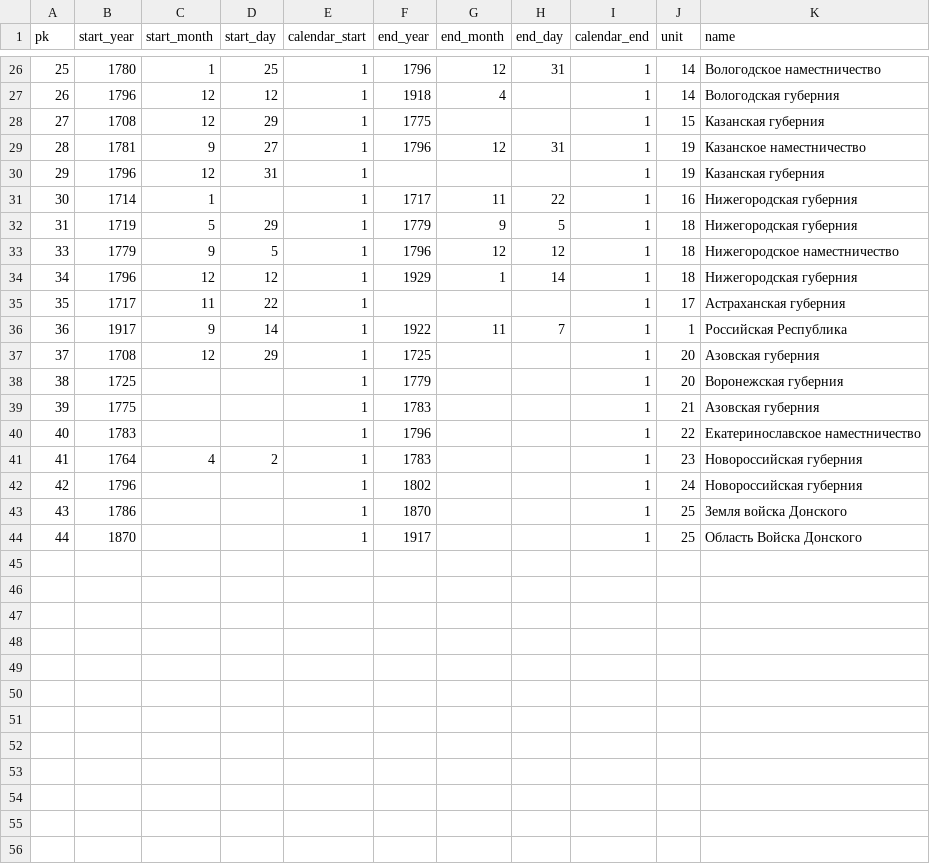
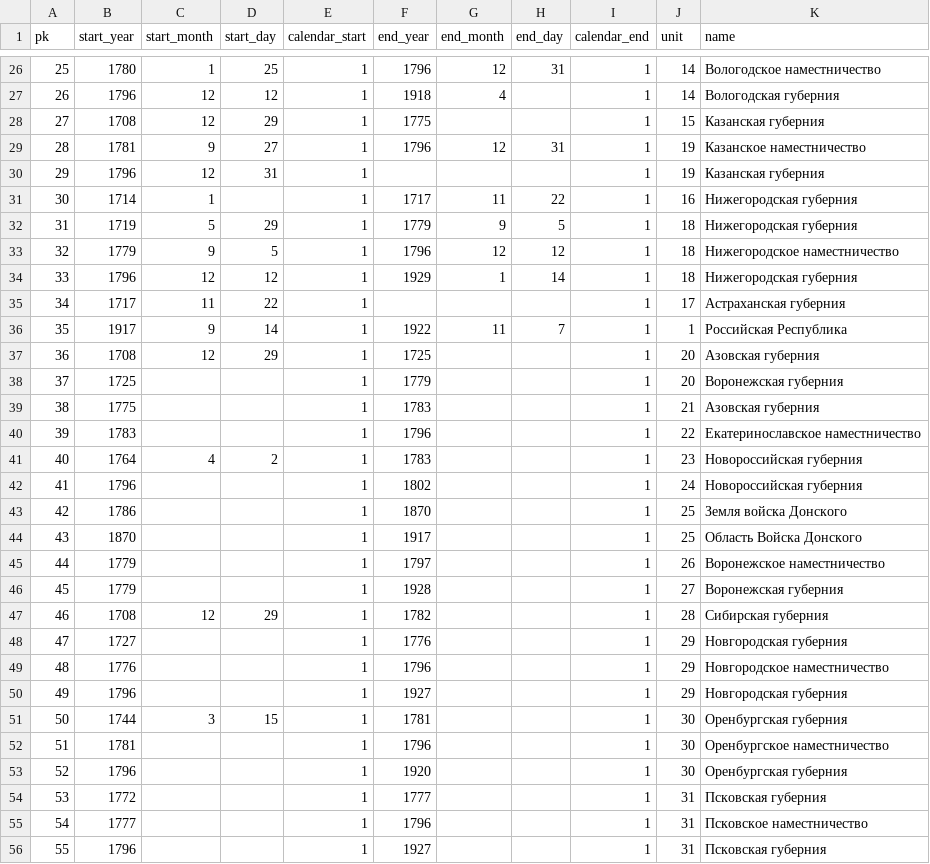
Before and after one commit to syeysk/hi_tree, a CSV file: data/adminunits.unitname.csv, drawn as a sheet; only a part is shown, gaps mark what is left out; the diff names each change by its address in the sheet, - before the commit and + after, or states it on an @@ line.

Commit message:
add new data

```diff
--- a/data/adminunits.unitname.csv
+++ b/data/adminunits.unitname.csv
@@ column A (pk) renumbered between rows 33 and 44 @@
+row 45: 44 | 1779 |  |  | 1 | 1797 |  |  | 1 | 26 | Воронежское наместничество
+row 46: 45 | 1779 |  |  | 1 | 1928 |  |  | 1 | 27 | Воронежская губерния
+row 47: 46 | 1708 | 12 | 29 | 1 | 1782 |  |  | 1 | 28 | Сибирская губерния
+row 48: 47 | 1727 |  |  | 1 | 1776 |  |  | 1 | 29 | Новгородская губерния
+row 49: 48 | 1776 |  |  | 1 | 1796 |  |  | 1 | 29 | Новгородское наместничество
+row 50: 49 | 1796 |  |  | 1 | 1927 |  |  | 1 | 29 | Новгородская губерния
+row 51: 50 | 1744 | 3 | 15 | 1 | 1781 |  |  | 1 | 30 | Оренбургская губерния
+row 52: 51 | 1781 |  |  | 1 | 1796 |  |  | 1 | 30 | Оренбургское наместничество
+row 53: 52 | 1796 |  |  | 1 | 1920 |  |  | 1 | 30 | Оренбургская губерния
+row 54: 53 | 1772 |  |  | 1 | 1777 |  |  | 1 | 31 | Псковская губерния
+row 55: 54 | 1777 |  |  | 1 | 1796 |  |  | 1 | 31 | Псковское наместничество
+row 56: 55 | 1796 |  |  | 1 | 1927 |  |  | 1 | 31 | Псковская губерния
```
Also changed, not shown: data/adminunits.including.csv, data/adminunits.unit.csv.
